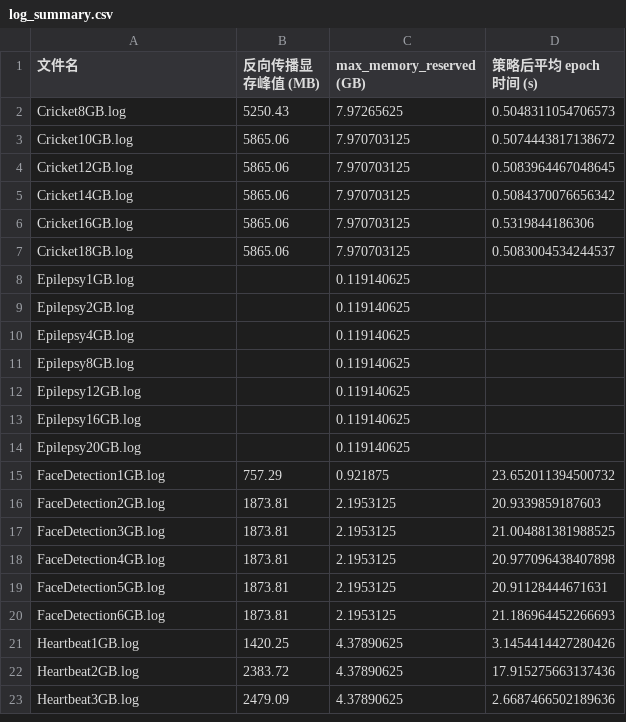
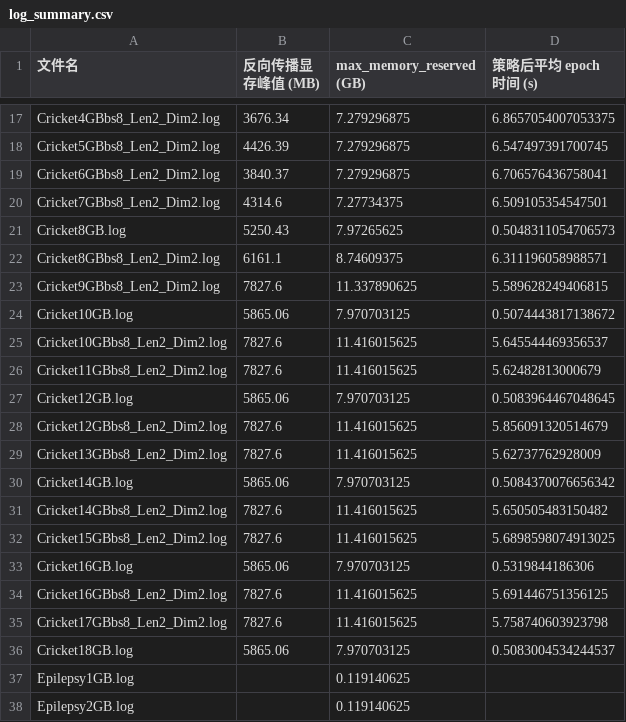
Before and after one commit to kirikoooooo/csl_hyc, a CSV file: cricket_logs_diff/log_summary.csv, drawn as a sheet; only a part is shown, gaps mark what is left out; the shorter side is filled out with more unchanged rows; the diff covers the shown part only; the diff names each change by its address in the sheet, - before the commit and + after, or states it on an @@ line.

```diff
--- a/cricket_logs_diff/log_summary.csv
+++ b/cricket_logs_diff/log_summary.csv
+row 17: Cricket4GBbs8_Len2_Dim2.log | 3676.34 | 7.279296875 | 6.8657054007053375
+row 18: Cricket5GBbs8_Len2_Dim2.log | 4426.39 | 7.279296875 | 6.547497391700745
+row 19: Cricket6GBbs8_Len2_Dim2.log | 3840.37 | 7.279296875 | 6.706576436758041
+row 20: Cricket7GBbs8_Len2_Dim2.log | 4314.6 | 7.27734375 | 6.509105354547501
+row 22: Cricket8GBbs8_Len2_Dim2.log | 6161.1 | 8.74609375 | 6.311196058988571
+row 23: Cricket9GBbs8_Len2_Dim2.log | 7827.6 | 11.337890625 | 5.589628249406815
+row 25: Cricket10GBbs8_Len2_Dim2.log | 7827.6 | 11.416015625 | 5.645544469356537
+row 26: Cricket11GBbs8_Len2_Dim2.log | 7827.6 | 11.416015625 | 5.62482813000679
+row 28: Cricket12GBbs8_Len2_Dim2.log | 7827.6 | 11.416015625 | 5.856091320514679
+row 29: Cricket13GBbs8_Len2_Dim2.log | 7827.6 | 11.416015625 | 5.62737762928009
+row 31: Cricket14GBbs8_Len2_Dim2.log | 7827.6 | 11.416015625 | 5.650505483150482
+row 32: Cricket15GBbs8_Len2_Dim2.log | 7827.6 | 11.416015625 | 5.6898598074913025
+row 34: Cricket16GBbs8_Len2_Dim2.log | 7827.6 | 11.416015625 | 5.691446751356125
+row 35: Cricket17GBbs8_Len2_Dim2.log | 7827.6 | 11.416015625 | 5.758740603923798
```
Also changed, not shown: 21 added rows elsewhere in this file, cricket_logs_checkmate/log_summary.csv, cricket_logs_ga/log_summary.csv, 11 other files.
